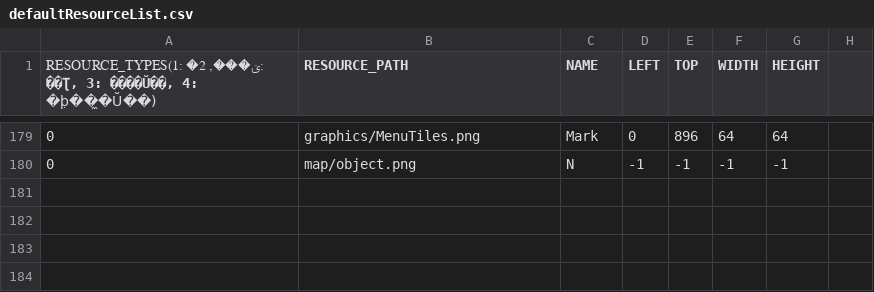
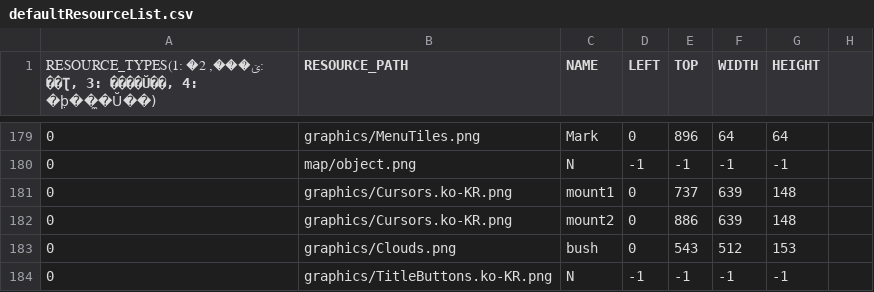
Before and after one commit to chicolangbo/SFML_StardewValley_Clone, a CSV file: stardewvalley-bin/scripts/defaultResourceList.csv, drawn as a sheet; only a part is shown, gaps mark what is left out; the diff names each change by its address in the sheet, - before the commit and + after, or states it on an @@ line.

Commit message:
TitleScene 작업중

```diff
--- a/stardewvalley-bin/scripts/defaultResourceList.csv
+++ b/stardewvalley-bin/scripts/defaultResourceList.csv
+row 181: 0 | graphics/Cursors.ko-KR.png | mount1 | 0 | 737 | 639 | 148
+row 182: 0 | graphics/Cursors.ko-KR.png | mount2 | 0 | 886 | 639 | 148
+row 183: 0 | graphics/Clouds.png | bush | 0 | 543 | 512 | 153
+row 184: 0 | graphics/TitleButtons.ko-KR.png | N | -1 | -1 | -1 | -1
```
Also changed, not shown: 5 other files.
